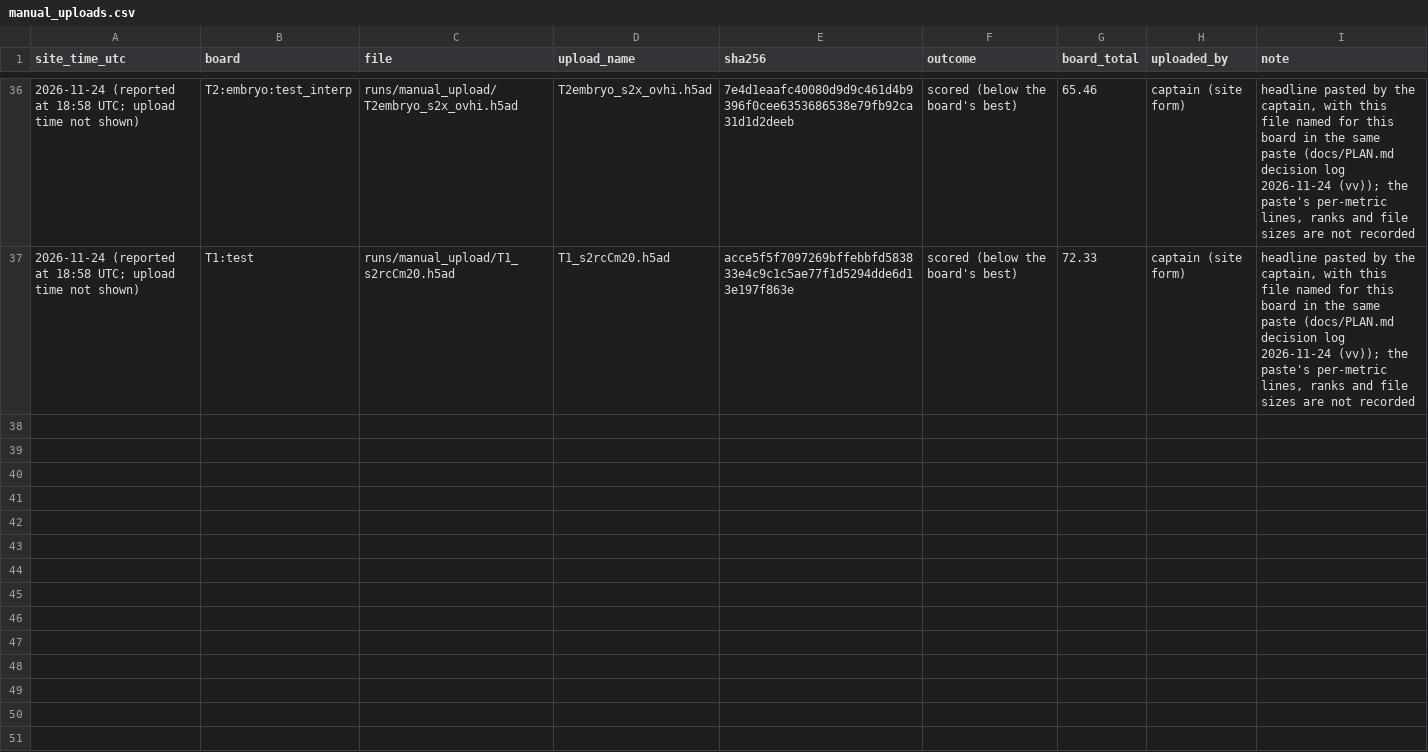
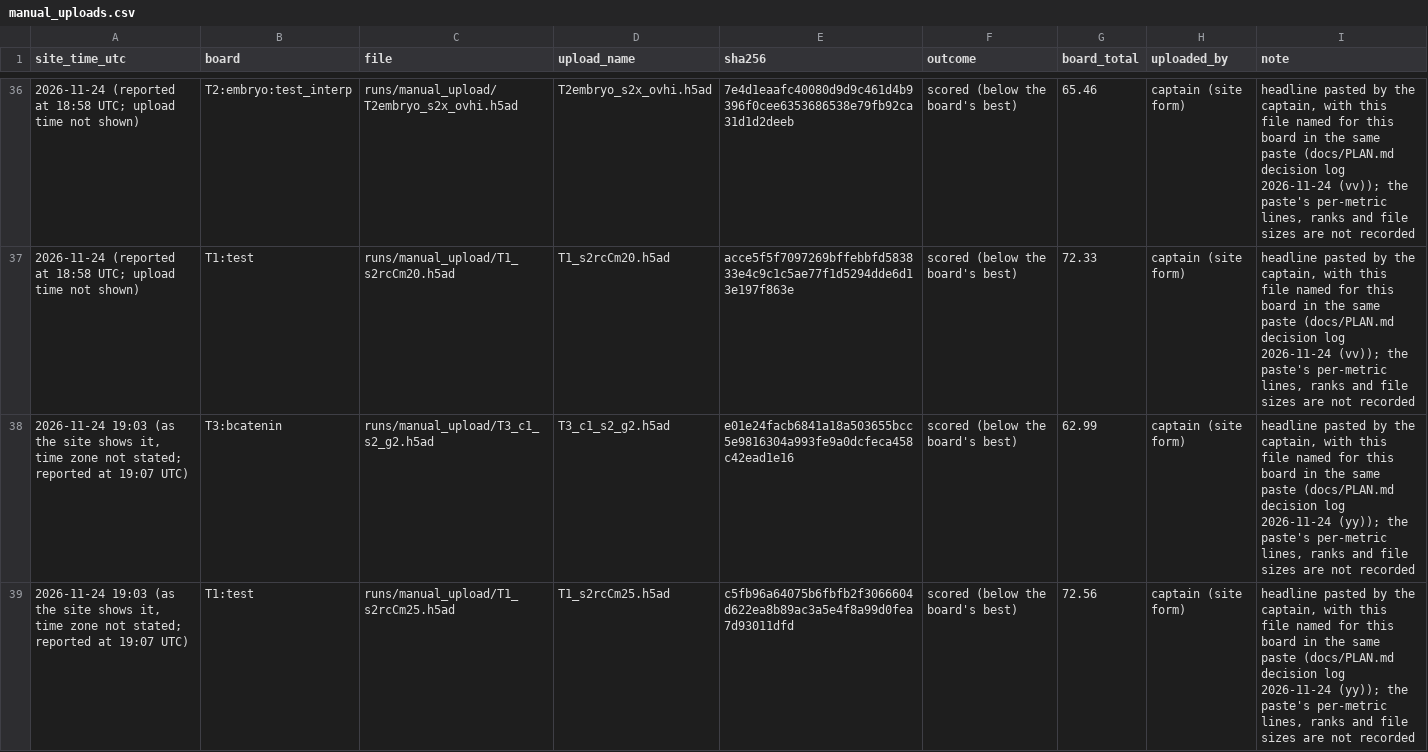
Before and after one commit to Vijayavallabh/virtual-embryo-challenge, a CSV file: results/manual_uploads.csv, drawn as a sheet; only a part is shown, gaps mark what is left out.

Commit message:
Two headlines of 2026-11-24 recorded (headline only); rules applied

```diff
--- a/results/manual_uploads.csv
+++ b/results/manual_uploads.csv
@@ -37 +37,3 @@ site_time_utc,board,file,upload_name,sha256,outcome,board_total,uploaded_by,note
 2026-11-24 (reported at 18:58 UTC; upload time not shown),T1:test,runs/manual_upload/T1_s2rcCm20.h5ad,T1_s2rcCm20.h5ad,acce5f5f7097269bffebbfd583833e4c9c1c5ae77f1d5294dde6d13e197f863e,scored (below the board's best),72.33,captain (site form),"headline pasted by the captain, with this file named for this board in the same paste (docs/PLAN.md decision log 2026-11-24 (vv)); the paste's per-metric lines, ranks and file sizes are not recorded"
+"2026-11-24 19:03 (as the site shows it, time zone not stated; reported at 19:07 UTC)",T3:bcatenin,runs/manual_upload/T3_c1_s2_g2.h5ad,T3_c1_s2_g2.h5ad,e01e24facb6841a18a503655bcc5e9816304a993fe9a0dcfeca458c42ead1e16,scored (below the board's best),62.99,captain (site form),"headline pasted by the captain, with this file named for this board in the same paste (docs/PLAN.md decision log 2026-11-24 (yy)); the paste's per-metric lines, ranks and file sizes are not recorded"
+"2026-11-24 19:03 (as the site shows it, time zone not stated; reported at 19:07 UTC)",T1:test,runs/manual_upload/T1_s2rcCm25.h5ad,T1_s2rcCm25.h5ad,c5fb96a64075b6fbfb2f3066604d622ea8b89ac3a5e4f8a99d0fea7d93011dfd,scored (below the board's best),72.56,captain (site form),"headline pasted by the captain, with this file named for this board in the same paste (docs/PLAN.md decision log 2026-11-24 (yy)); the paste's per-metric lines, ranks and file sizes are not recorded"
```
Also changed, not shown: 2 other files.
